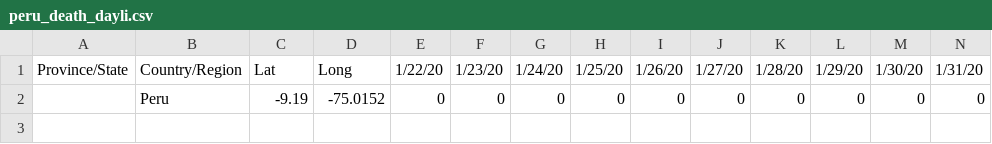
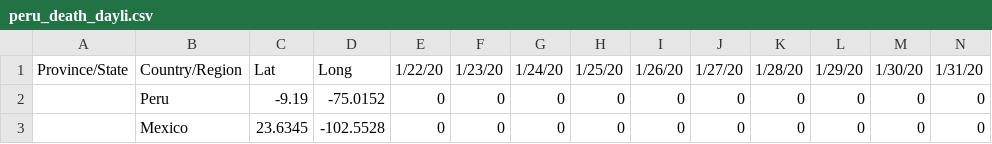
Before and after one commit to khipucode/yupay_dynamic, a CSV file: peru_death_dayli.csv, drawn as a sheet; only a part is shown; rows hold the shown columns only; the diff names each change by its address in the sheet, - before the commit and + after, or states it on an @@ line.

Commit message:
Update peru_death_dayli.csv

```diff
--- a/peru_death_dayli.csv
+++ b/peru_death_dayli.csv
+row 3:  | Mexico | 23.6345 | -102.5528 | 0 | 0 | 0 | 0 | 0 | 0 | 0 | 0 | 0 | 0
```
